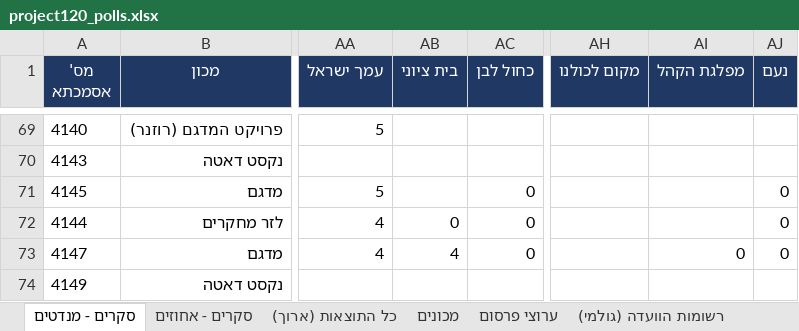
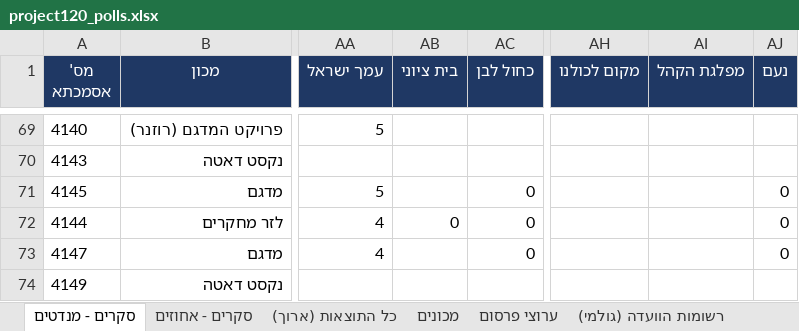
Before and after one commit to lautmanaha/project120, an Excel workbook: exports/project120_polls.xlsx, sheet סקרים - מנדטים, drawn as a sheet; only a part is shown, gaps mark what is left out; values as stored, in another font and other column widths than the file's, no borders; the diff names each change by its address in the sheet, - before the commit and + after, or states it on an @@ line.

```diff
--- a/exports/project120_polls.xlsx (sheet סקרים - מנדטים)
+++ b/exports/project120_polls.xlsx (sheet סקרים - מנדטים)
-AB73 (בית ציוני): 4
+AB73 (בית ציוני): (empty)
-AI73 (מפלגת הקהל): 0
+AI73 (מפלגת הקהל): (empty)
```
Also changed, not shown: sheet כל התוצאות (ארוך), sheet סקרים - אחוזים, sheet מכונים, sheet רשומות הוועדה (גולמי), 17 other files.
